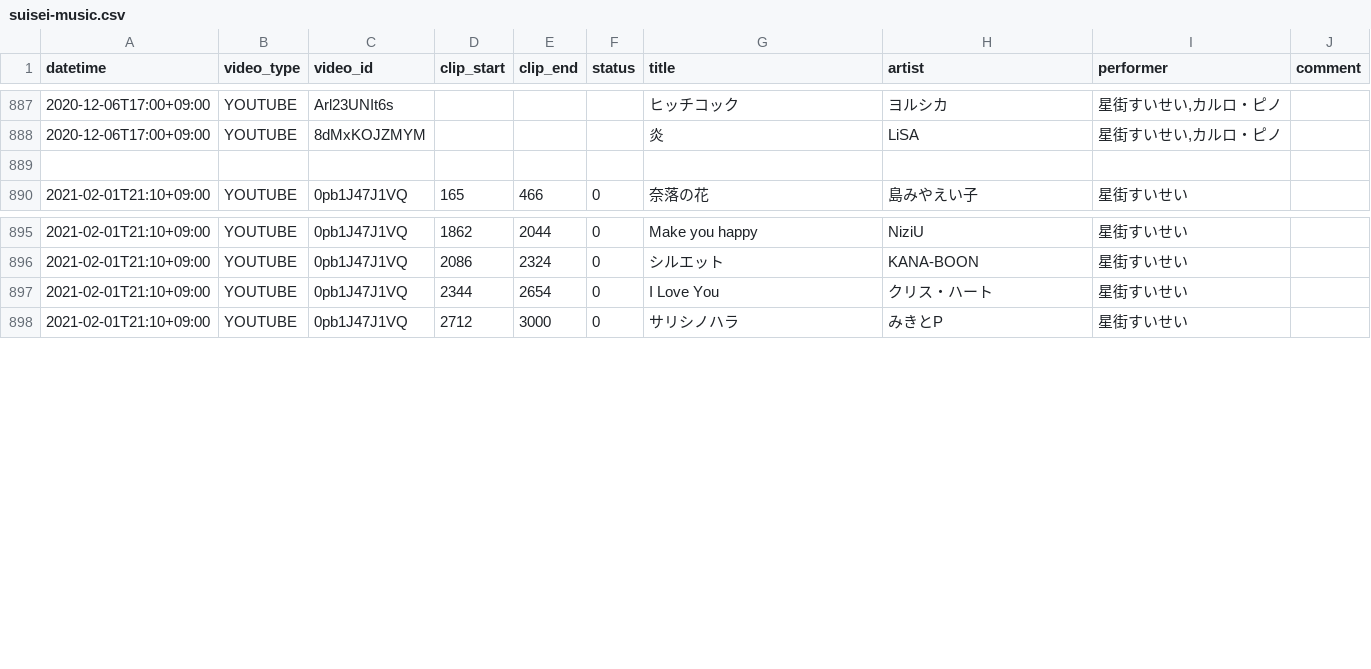
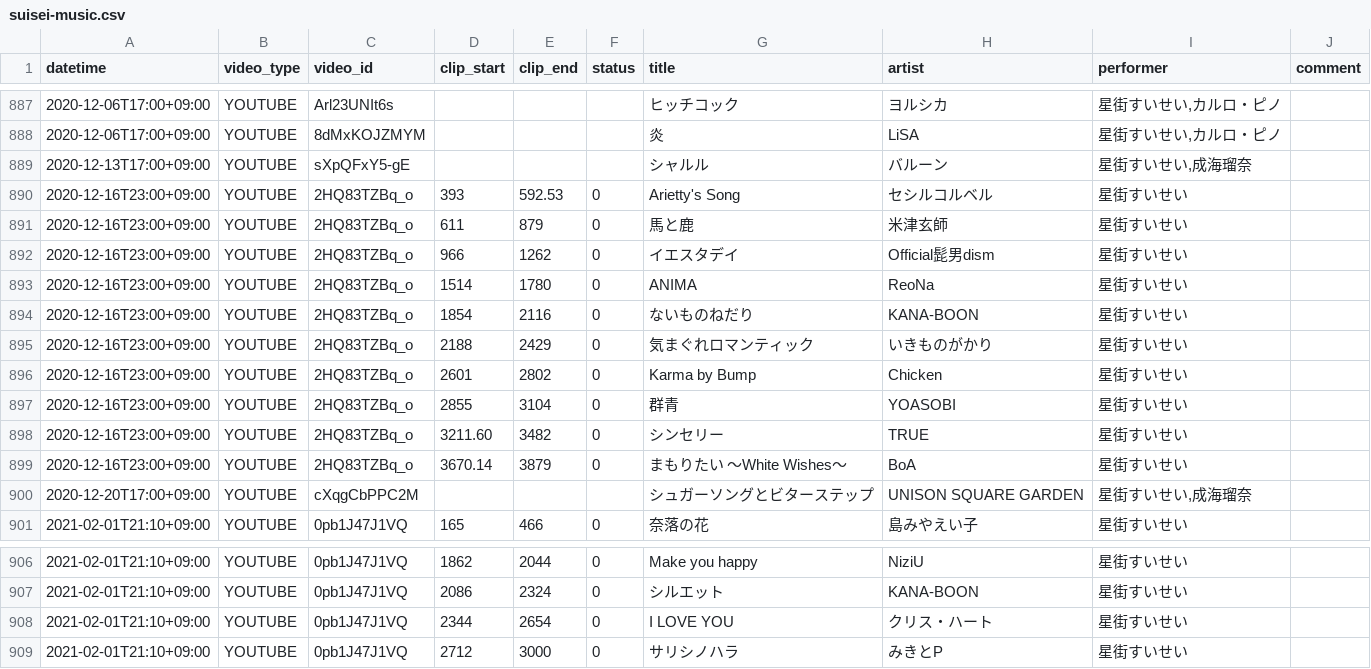
Before and after one commit to suisei-cn/suisei-music, a CSV file: suisei-music.csv, drawn as a sheet; only a part is shown, gaps mark what is left out.

Commit message:
Updated MSpace #37, #38, 2020-12-16

```diff
--- a/suisei-music.csv
+++ b/suisei-music.csv
@@ -888,3 +888,14 @@ datetime,video_type,video_id,clip_start,clip_end,status,title,artist,performer,c
 2020-12-06T17:00+09:00,YOUTUBE,8dMxKOJZMYM,,,,炎,LiSA,"星街すいせい,カルロ・ピノ",
-
+2020-12-13T17:00+09:00,YOUTUBE,sXpQFxY5-gE,,,,シャルル,バルーン,"星街すいせい,成海瑠奈",
+2020-12-16T23:00+09:00,YOUTUBE,2HQ83TZBq_o,393,592.53,0,Arietty's Song,セシルコルベル,星街すいせい,
+2020-12-16T23:00+09:00,YOUTUBE,2HQ83TZBq_o,611,879,0,馬と鹿,米津玄師,星街すいせい,
+2020-12-16T23:00+09:00,YOUTUBE,2HQ83TZBq_o,966,1262,0,イエスタデイ,Official髭男dism,星街すいせい,
+2020-12-16T23:00+09:00,YOUTUBE,2HQ83TZBq_o,1514,1780,0,ANIMA,ReoNa,星街すいせい,
+2020-12-16T23:00+09:00,YOUTUBE,2HQ83TZBq_o,1854,2116,0,ないものねだり,KANA-BOON,星街すいせい,
+2020-12-16T23:00+09:00,YOUTUBE,2HQ83TZBq_o,2188,2429,0,気まぐれロマンティック,いきものがかり,星街すいせい,
+2020-12-16T23:00+09:00,YOUTUBE,2HQ83TZBq_o,2601,2802,0,Karma by Bump,Chicken,星街すいせい,
+2020-12-16T23:00+09:00,YOUTUBE,2HQ83TZBq_o,2855,3104,0,群青,YOASOBI,星街すいせい,
+2020-12-16T23:00+09:00,YOUTUBE,2HQ83TZBq_o,3211.60,3482,0,シンセリー,TRUE,星街すいせい,
+2020-12-16T23:00+09:00,YOUTUBE,2HQ83TZBq_o,3670.14,3879,0,まもりたい ～White Wishes～,BoA,星街すいせい,
+2020-12-20T17:00+09:00,YOUTUBE,cXqgCbPPC2M,,,,シュガーソングとビターステップ,UNISON SQUARE GARDEN,"星街すいせい,成海瑠奈",
 2021-02-01T21:10+09:00,YOUTUBE,0pb1J47J1VQ,165,466,0,奈落の花,島みやえい子,星街すいせい,
@@ -896,3 +907,3 @@ datetime,video_type,video_id,clip_start,clip_end,status,title,artist,performer,c
 2021-02-01T21:10+09:00,YOUTUBE,0pb1J47J1VQ,2086,2324,0,シルエット,KANA-BOON,星街すいせい,
-2021-02-01T21:10+09:00,YOUTUBE,0pb1J47J1VQ,2344,2654,0,I Love You,クリス・ハート,星街すいせい,
+2021-02-01T21:10+09:00,YOUTUBE,0pb1J47J1VQ,2344,2654,0,I LOVE YOU,クリス・ハート,星街すいせい,
 2021-02-01T21:10+09:00,YOUTUBE,0pb1J47J1VQ,2712,3000,0,サリシノハラ,みきとP,星街すいせい,
```
